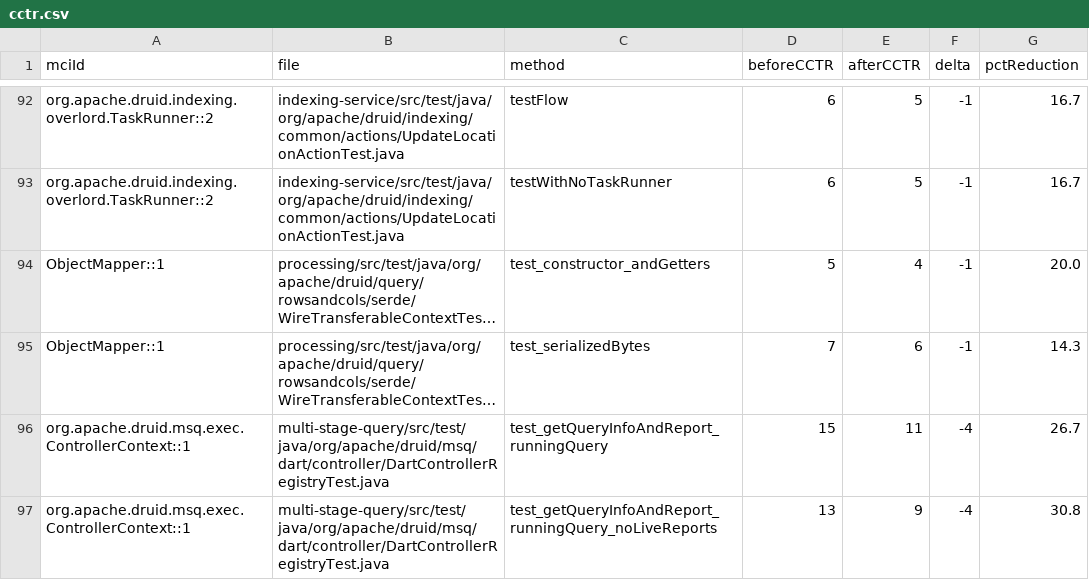
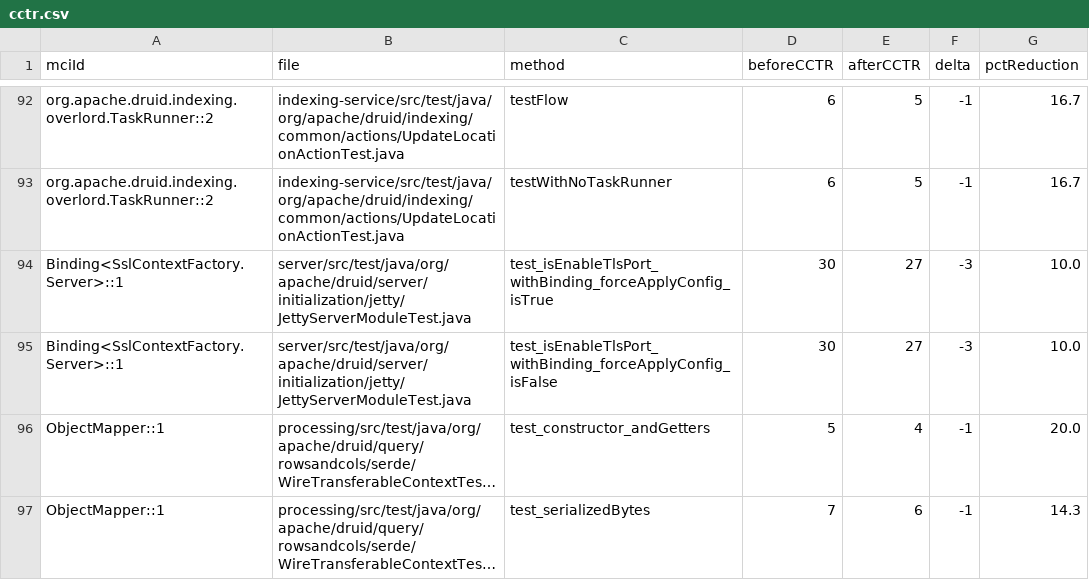
Before and after one commit to gzhao9/CloneDeMocker-v2, a CSV file: data/druid-37.0.0/refactoring/CloneDeMocker+Terra-5.6/cctr.csv, drawn as a sheet; only a part is shown, gaps mark what is left out; the shorter side is filled out with more unchanged rows; long unchanged cells end in …; the diff names each change by its address in the sheet, - before the commit and + after, or states it on an @@ line.

Commit message:
sync completed MCI Binding<SslContextFactory.Server>::1 (SUCCESS) to Druid dataset

```diff
--- a/data/druid-37.0.0/refactoring/CloneDeMocker+Terra-5.6/cctr.csv
+++ b/data/druid-37.0.0/refactoring/CloneDeMocker+Terra-5.6/cctr.csv
+row 94: Binding<SslContextFactory.Server>::1 | server/src/test/java/org/apache/druid/server/initialization/jetty/JettyServerModuleTest.java | test_isEnableTlsPort_withBinding_forceApplyConfig_isTrue | 30 | 27 | -3 | 10.0
+row 95: Binding<SslContextFactory.Server>::1 | server/src/test/java/org/apache/druid/server/initialization/jetty/JettyServerModuleTest.java | test_isEnableTlsPort_withBinding_forceApplyConfig_isFalse | 30 | 27 | -3 | 10.0
```
Also changed, not shown: data/druid-37.0.0/refactoring/CloneDeMocker+Terra-5.6/refactoring-results.csv, data/druid-37.0.0/refactoring/CloneDeMocker+deepseek-chat/refactoring-results.csv, 5 other files.
